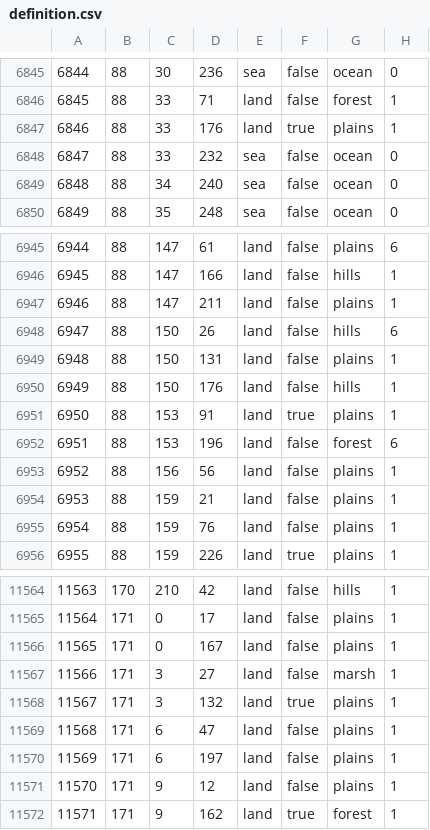
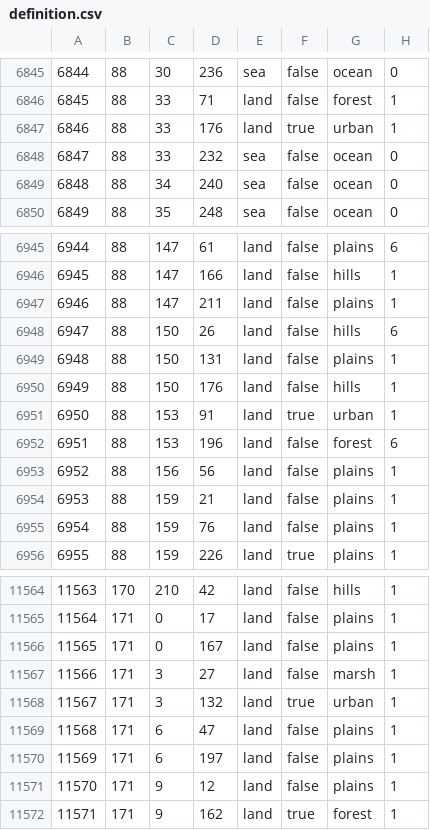
Before and after one commit to Ageddion/EaW-Harmonic-Convergence, a CSV file: map/definition.csv, drawn as a sheet; only a part is shown, gaps mark what is left out.

```diff
--- a/map/definition.csv
+++ b/map/definition.csv
@@ -6846,3 +6846,3 @@
 6845;88;33;71;land;false;forest;1
-6846;88;33;176;land;true;plains;1
+6846;88;33;176;land;true;urban;1
 6847;88;33;232;sea;false;ocean;0
@@ -6950,3 +6950,3 @@
 6949;88;150;176;land;false;hills;1
-6950;88;153;91;land;true;plains;1
+6950;88;153;91;land;true;urban;1
 6951;88;153;196;land;false;forest;6
@@ -11567,3 +11567,3 @@
 11566;171;3;27;land;false;marsh;1
-11567;171;3;132;land;true;plains;1
+11567;171;3;132;land;true;urban;1
 11568;171;6;47;land;false;plains;1
```
Also changed, not shown: 13 other files.
